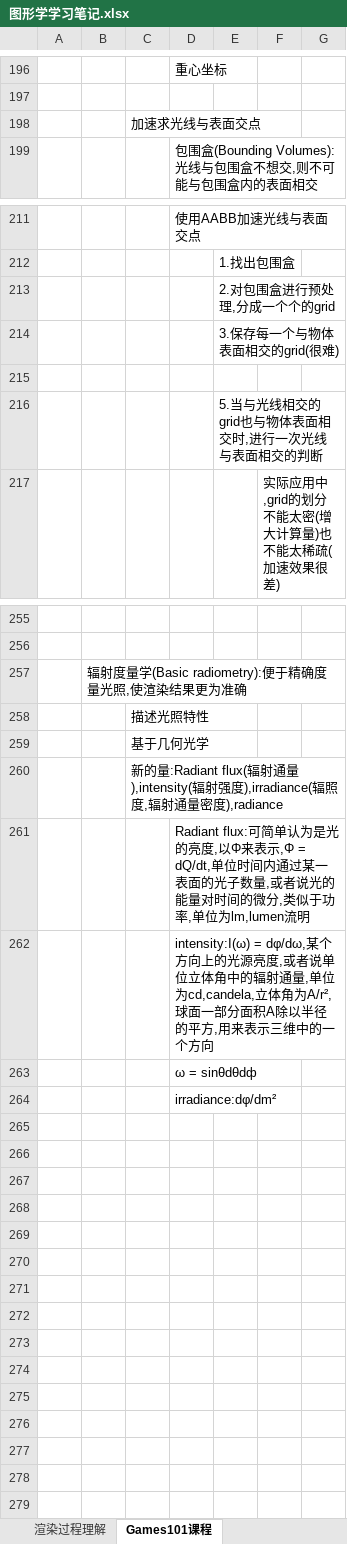
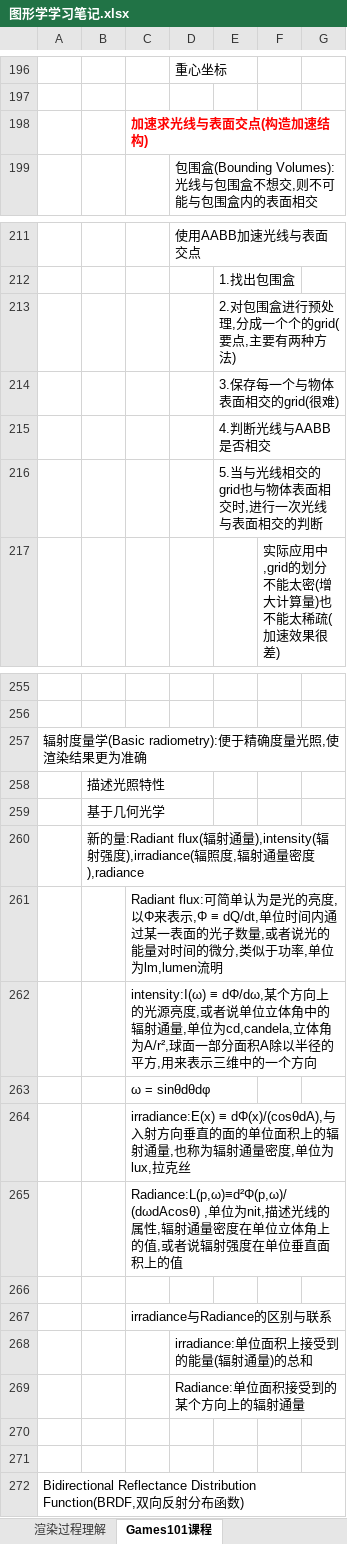
Before and after one commit to MythGalaxy/D3D12Render, an Excel workbook: 图形学学习笔记.xlsx, sheet Games101课程, drawn as a sheet; only a part is shown, gaps mark what is left out; values as stored, in another font and other column widths than the file's, no borders; addresses are those after the commit; the diff covers the shown part only; the diff names each change by its address in the sheet, - before the commit and + after, or states it on an @@ line.

Commit message:
update

```diff
--- a/图形学学习笔记.xlsx (sheet Games101课程)
+++ b/图形学学习笔记.xlsx (sheet Games101课程)
-C198: 加速求光线与表面交点
+C198: 加速求光线与表面交点(构造加速结构)
@@ C198 bold: off → on, text colour: black → #FF0000 @@
-E213: 2.对包围盒进行预处理,分成一个个的grid
+E213: 2.对包围盒进行预处理,分成一个个的grid(要点,主要有两种方法)
-E215: (empty)
+E215: 4.判断光线与AABB是否相交
+row 257: 辐射度量学(Basic radiometry):便于精确度量光照,使渲染结果更为准确
-B258: 辐射度量学(Basic radiometry):便于精确度量光照,使渲染结果更为准确
+B258: 描述光照特性
+row 259:  | 基于几何光学
+row 260:  | 新的量:Radiant flux(辐射通量),intensity(辐射强度),irradiance(辐照度,辐射通量密度),radiance
-C261: 描述光照特性
+C261: Radiant flux:可简单认为是光的亮度,以Φ来表示,Φ ≡ dQ/dt,单位时间内通过某一表面的光子数量,或者说光的能量对时间的微分,类似于功率,单位为lm,lumen流明
-C262: 基于几何光学
+C262: intensity:I(ω) ≡ dΦ/dω,某个方向上的光源亮度,或者说单位立体角中的辐射通量,单位为cd,candela,立体角为A/r²,球面一部分面积A除以半径的平方,用来表示三维中的一个方向
-C263: 新的量:Radiant flux(辐射通量),intensity(辐射强度),irradiance(辐照度,辐射通量密度),radiance
+C263: ω = sinθdθdφ
+row 264:  |  | irradiance:E(x) ≡ dΦ(x)/(cosθdA),与入射方向垂直的面的单位面积上的辐射通量,也称为辐射通量密度,单位为lux,拉克丝
+row 265:  |  | Radiance:L(p,ω)≡d²Φ(p,ω)/(dωdAcosθ) ,单位为nit,描述光线的属性,辐射通量密度在单位立体角上的值,或者说辐射强度在单位垂直面积上的值
-D266: Radiant flux:可简单认为是光的亮度,以Φ来表示,Φ = dQ/dt,单位时间内通过某一表面的光子数量,或者说光的能量对时间的微分,类似于功率,单位为lm,lumen流明
+D266: (empty)
+row 267:  |  | irradiance与Radiance的区别与联系
-D268: intensity:I(ω) = dφ/dω,某个方向上的光源亮度,或者说单位立体角中的辐射通量,单位为cd,candela,立体角为A/r²,球面一部分面积A除以半径的平方,用来表示三维中的一个方向
+D268: irradiance:单位面积上接受到的能量(辐射通量)的总和
-D269: ω = sinθdθdф
+D269: Radiance:单位面积接受到的某个方向上的辐射通量
-D270: irradiance:dφ/dm²
+D270: (empty)
+row 271: (empty)
+row 272: Bidirectional Reflectance Distribution Function(BRDF,双向反射分布函数)
```
Also changed, not shown: 1 edited cell and cell formats elsewhere in this sheet.
